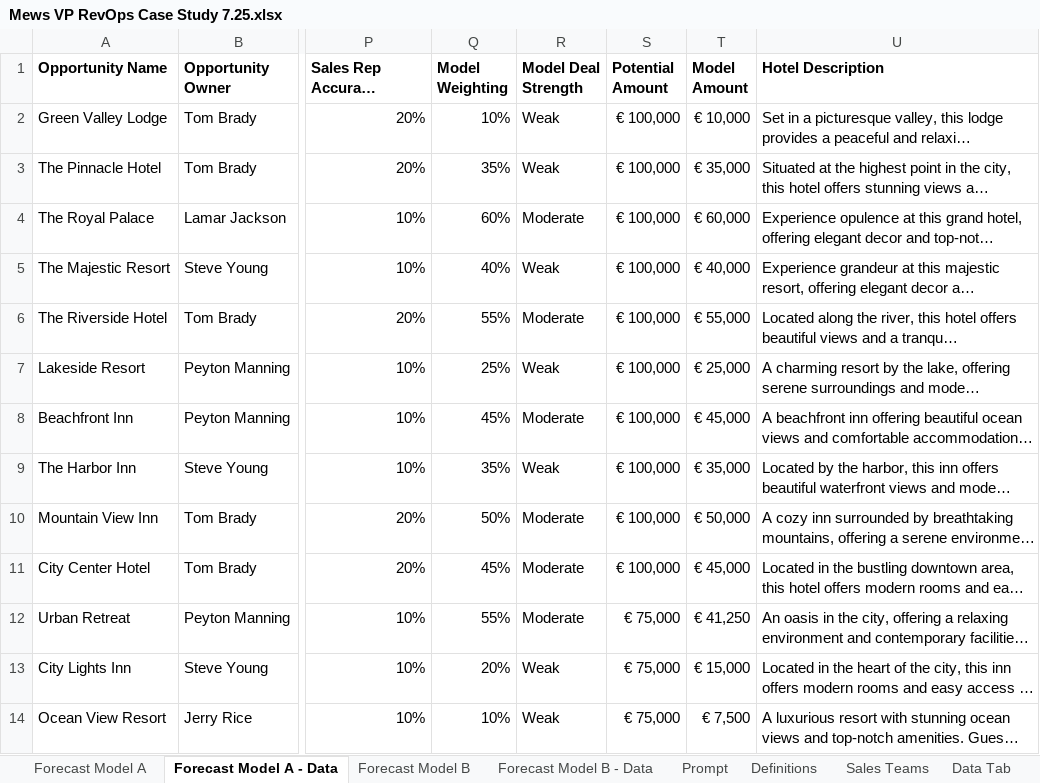
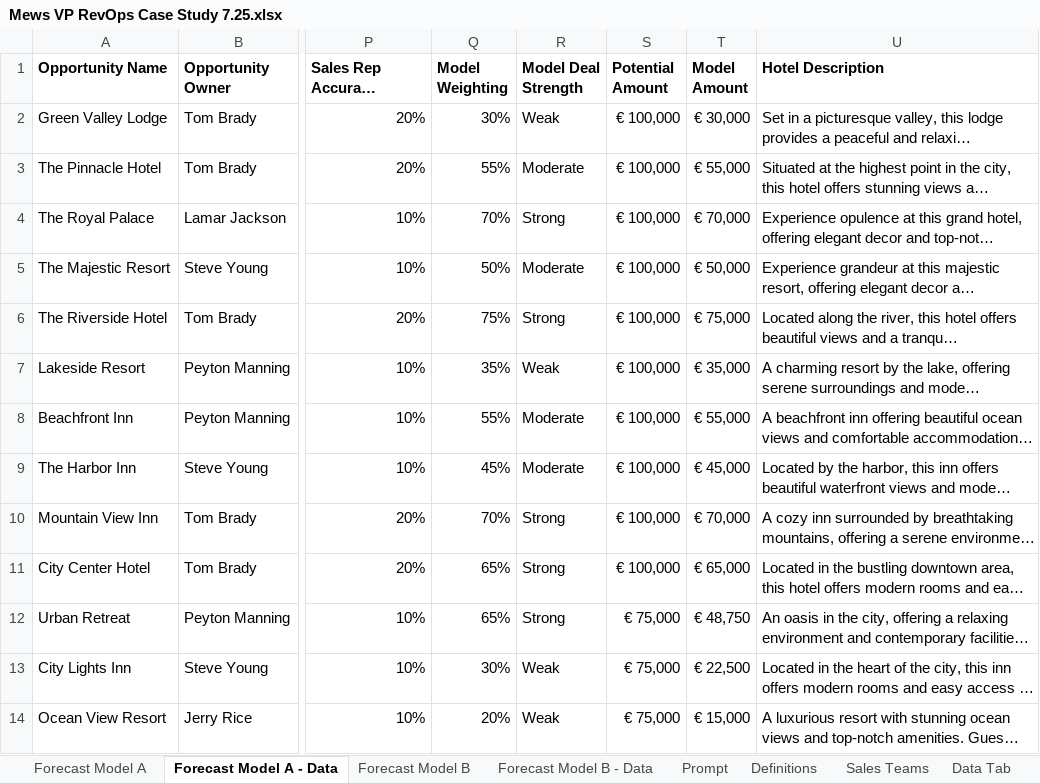
Before and after one commit to jamesasmith84/mews_forecast_casestudy, an Excel workbook: Mews VP RevOps Case Study 7.25.xlsx, sheet Forecast Model A - Data, drawn as a sheet; only a part is shown, gaps mark what is left out; long unchanged cells end in …; values as stored, in another font and other column widths than the file's, no borders; conditional formats not drawn; the diff covers the shown part only; the diff names each change by its address in the sheet, - before the commit and + after, or states it on an @@ line.

Commit message:
Add files via upload

```diff
--- a/Mews VP RevOps Case Study 7.25.xlsx (sheet Forecast Model A - Data)
+++ b/Mews VP RevOps Case Study 7.25.xlsx (sheet Forecast Model A - Data)
-Q2 (Model Weighting): 10%
+Q2 (Model Weighting): 30%
-T2 (Model Amount): € 10,000
+T2 (Model Amount): € 30,000
-Q3 (Model Weighting): 35%
+Q3 (Model Weighting): 55%
-R3 (Model Deal Strength): Weak
+R3 (Model Deal Strength): Moderate
-T3 (Model Amount): € 35,000
+T3 (Model Amount): € 55,000
-Q4 (Model Weighting): 60%
+Q4 (Model Weighting): 70%
-R4 (Model Deal Strength): Moderate
+R4 (Model Deal Strength): Strong
-T4 (Model Amount): € 60,000
+T4 (Model Amount): € 70,000
-Q5 (Model Weighting): 40%
+Q5 (Model Weighting): 50%
-R5 (Model Deal Strength): Weak
+R5 (Model Deal Strength): Moderate
-T5 (Model Amount): € 40,000
+T5 (Model Amount): € 50,000
-Q6 (Model Weighting): 55%
+Q6 (Model Weighting): 75%
-R6 (Model Deal Strength): Moderate
+R6 (Model Deal Strength): Strong
-T6 (Model Amount): € 55,000
+T6 (Model Amount): € 75,000
-Q7 (Model Weighting): 25%
+Q7 (Model Weighting): 35%
-T7 (Model Amount): € 25,000
+T7 (Model Amount): € 35,000
-Q8 (Model Weighting): 45%
+Q8 (Model Weighting): 55%
-T8 (Model Amount): € 45,000
+T8 (Model Amount): € 55,000
-Q9 (Model Weighting): 35%
+Q9 (Model Weighting): 45%
-R9 (Model Deal Strength): Weak
+R9 (Model Deal Strength): Moderate
-T9 (Model Amount): € 35,000
+T9 (Model Amount): € 45,000
-Q10 (Model Weighting): 50%
+Q10 (Model Weighting): 70%
-R10:R12 (Model Deal Strength): Moderate
+R10:R12 (Model Deal Strength): Strong
-T10 (Model Amount): € 50,000
+T10 (Model Amount): € 70,000
-Q11 (Model Weighting): 45%
+Q11 (Model Weighting): 65%
-T11 (Model Amount): € 45,000
+T11 (Model Amount): € 65,000
-Q12 (Model Weighting): 55%
+Q12 (Model Weighting): 65%
-T12 (Model Amount): € 41,250
+T12 (Model Amount): € 48,750
-Q13 (Model Weighting): 20%
+Q13 (Model Weighting): 30%
-T13 (Model Amount): € 15,000
+T13 (Model Amount): € 22,500
-Q14 (Model Weighting): 10%
+Q14 (Model Weighting): 20%
-T14 (Model Amount): € 7,500
+T14 (Model Amount): € 15,000
```
Also changed, not shown: 160 edited cells elsewhere in this sheet, formulas that keep their value.
